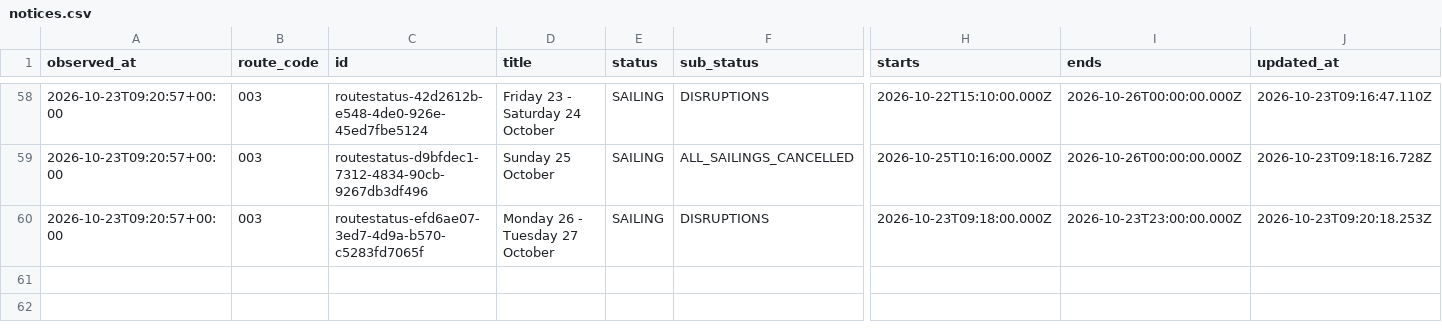
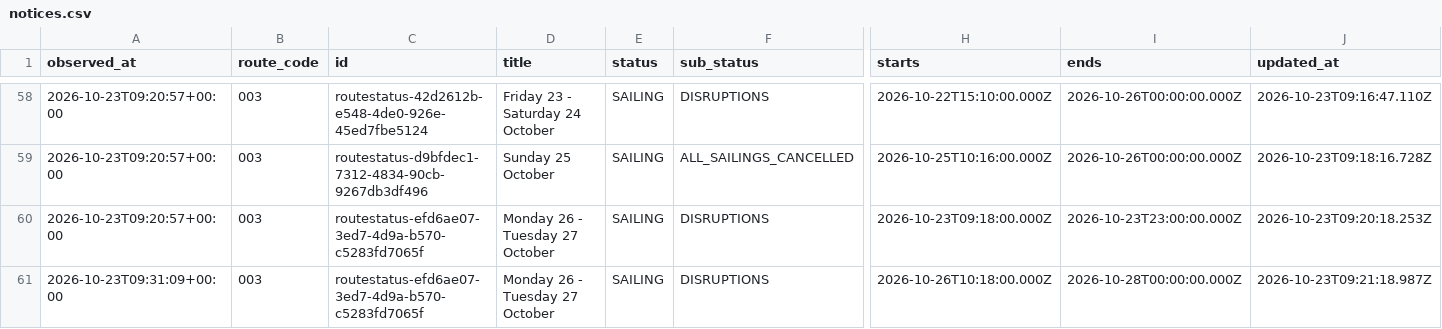
Before and after one commit to SamKelsey/ferry-predictor, a CSV file: notices.csv, drawn as a sheet; only a part is shown, gaps mark what is left out; rows hold the shown columns only; the diff names each change by its address in the sheet, - before the commit and + after, or states it on an @@ line.

```diff
--- a/notices.csv
+++ b/notices.csv
+row 61: 2026-10-23T09:31:09+00:00 | 003 | routestatus-efd6ae07-3ed7-4d9a-b570-c5283fd7065f | Monday 26 - Tuesday 27 October | SAILING | DISRUPTIONS | 2026-10-26T10:18:00.000Z | 2026-10-28T00:00:00.000Z | 2026-10-23T09:21:18.987Z
```
